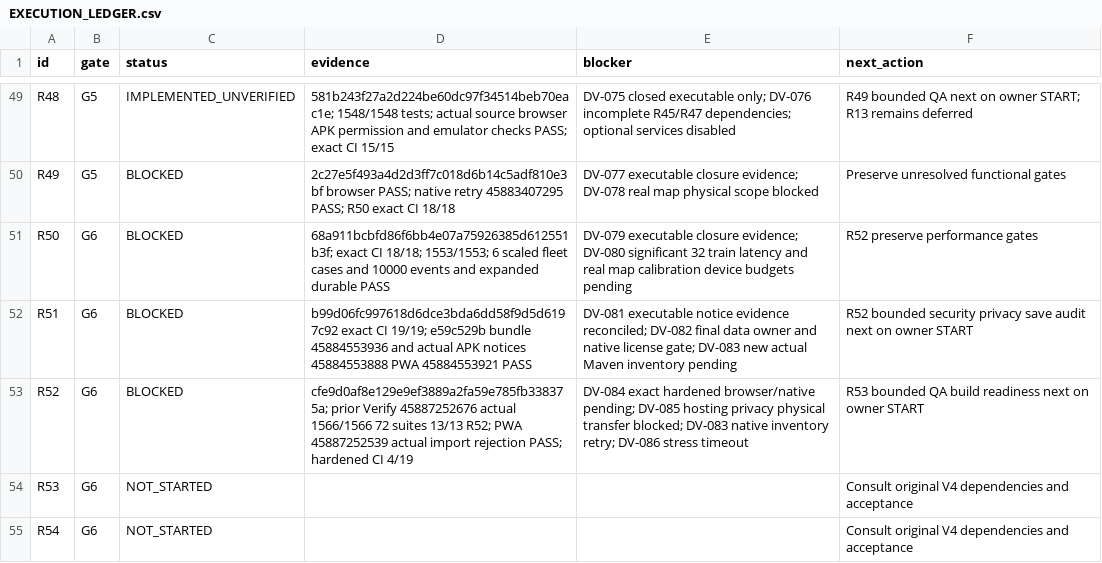
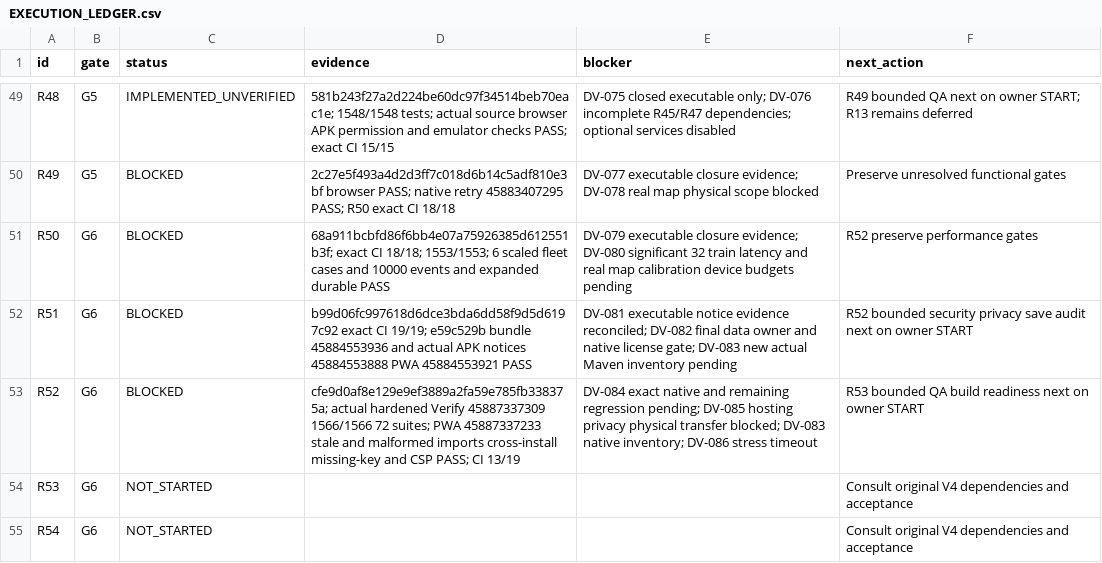
Before and after one commit to S2zxx0zxx/Railway-Ceo-, a CSV file: docs/railway/EXECUTION_LEDGER.csv, drawn as a sheet; only a part is shown, gaps mark what is left out.

```diff
--- a/docs/railway/EXECUTION_LEDGER.csv
+++ b/docs/railway/EXECUTION_LEDGER.csv
@@ -52,3 +52,3 @@ R50,G6,BLOCKED,68a911bcbfd86f6bb4e07a75926385d612551b3f; exact CI 18/18; 1553/15
 R51,G6,BLOCKED,b99d06fc997618d6dce3bda6dd58f9d5d6197c92 exact CI 19/19; e59c529b bundle 45884553936 and actual APK notices 45884553888 PWA 45884553921 PASS,DV-081 executable notice evidence reconciled; DV-082 final data owner and native license gate; DV-083 new actual Maven inventory pending,R52 bounded security privacy save audit next on owner START
-R52,G6,BLOCKED,cfe9d0af8e129e9ef3889a2fa59e785fb338375a; prior Verify 45887252676 actual 1566/1566 72 suites 13/13 R52; PWA 45887252539 actual import rejection PASS; hardened CI 4/19,DV-084 exact hardened browser/native pending; DV-085 hosting privacy physical transfer blocked; DV-083 native inventory retry; DV-086 stress timeout,R53 bounded QA build readiness next on owner START
+R52,G6,BLOCKED,cfe9d0af8e129e9ef3889a2fa59e785fb338375a; actual hardened Verify 45887337309 1566/1566 72 suites; PWA 45887337233 stale and malformed imports cross-install missing-key and CSP PASS; CI 13/19,DV-084 exact native and remaining regression pending; DV-085 hosting privacy physical transfer blocked; DV-083 native inventory; DV-086 stress timeout,R53 bounded QA build readiness next on owner START
 R53,G6,NOT_STARTED,,,Consult original V4 dependencies and acceptance
```
Also changed, not shown: docs/railway/DEFERRED_VERIFICATION.csv, 2 other files.
